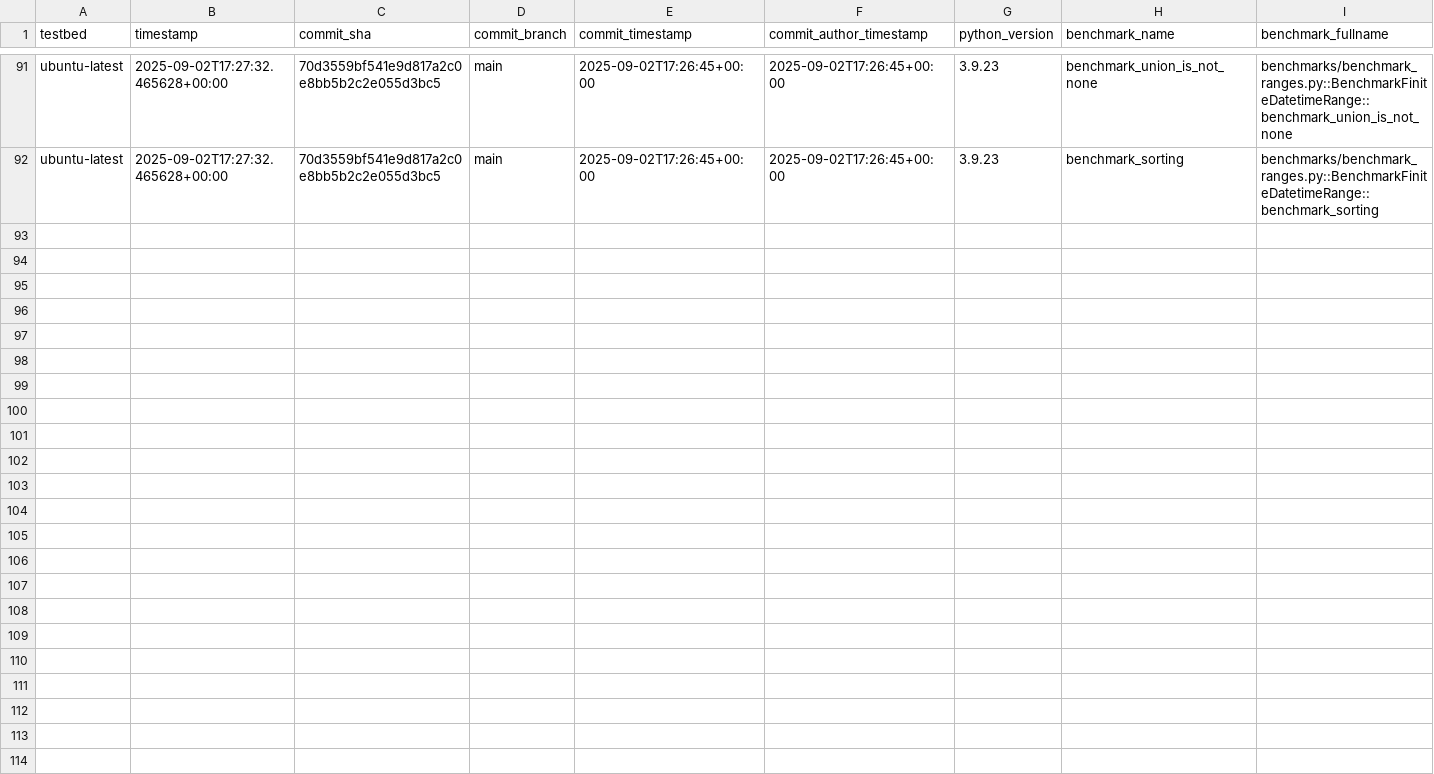
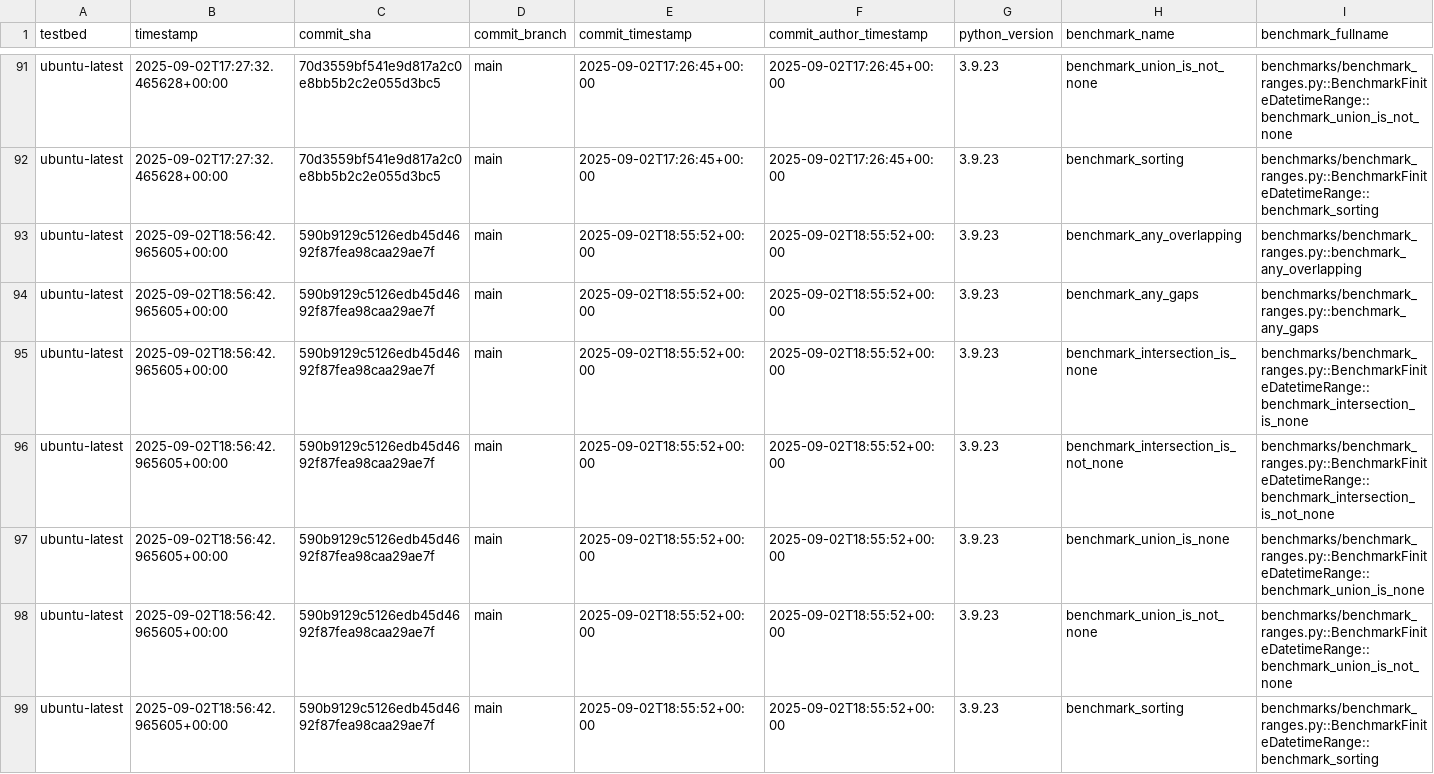
Before and after one commit to octoenergy/xocto, a CSV file: benchmarks.csv, drawn as a sheet; only a part is shown, gaps mark what is left out; rows hold the shown columns only; the diff names each change by its address in the sheet, - before the commit and + after, or states it on an @@ line.

```diff
--- a/benchmarks.csv
+++ b/benchmarks.csv
+row 93: ubuntu-latest | 2025-09-02T18:56:42.965605+00:00 | 590b9129c5126edb45d4692f87fea98caa29ae7f | main | 2025-09-02T18:55:52+00:00 | 2025-09-02T18:55:52+00:00 | 3.9.23 | benchmark_any_overlapping | benchmarks/benchmark_ranges.py::benchmark_any_overlapping
+row 94: ubuntu-latest | 2025-09-02T18:56:42.965605+00:00 | 590b9129c5126edb45d4692f87fea98caa29ae7f | main | 2025-09-02T18:55:52+00:00 | 2025-09-02T18:55:52+00:00 | 3.9.23 | benchmark_any_gaps | benchmarks/benchmark_ranges.py::benchmark_any_gaps
+row 95: ubuntu-latest | 2025-09-02T18:56:42.965605+00:00 | 590b9129c5126edb45d4692f87fea98caa29ae7f | main | 2025-09-02T18:55:52+00:00 | 2025-09-02T18:55:52+00:00 | 3.9.23 | benchmark_intersection_is_none | benchmarks/benchmark_ranges.py::BenchmarkFiniteDatetimeRange::benchmark_intersection_is_none
+row 96: ubuntu-latest | 2025-09-02T18:56:42.965605+00:00 | 590b9129c5126edb45d4692f87fea98caa29ae7f | main | 2025-09-02T18:55:52+00:00 | 2025-09-02T18:55:52+00:00 | 3.9.23 | benchmark_intersection_is_not_none | benchmarks/benchmark_ranges.py::BenchmarkFiniteDatetimeRange::benchmark_intersection_is_not_none
+row 97: ubuntu-latest | 2025-09-02T18:56:42.965605+00:00 | 590b9129c5126edb45d4692f87fea98caa29ae7f | main | 2025-09-02T18:55:52+00:00 | 2025-09-02T18:55:52+00:00 | 3.9.23 | benchmark_union_is_none | benchmarks/benchmark_ranges.py::BenchmarkFiniteDatetimeRange::benchmark_union_is_none
+row 98: ubuntu-latest | 2025-09-02T18:56:42.965605+00:00 | 590b9129c5126edb45d4692f87fea98caa29ae7f | main | 2025-09-02T18:55:52+00:00 | 2025-09-02T18:55:52+00:00 | 3.9.23 | benchmark_union_is_not_none | benchmarks/benchmark_ranges.py::BenchmarkFiniteDatetimeRange::benchmark_union_is_not_none
+row 99: ubuntu-latest | 2025-09-02T18:56:42.965605+00:00 | 590b9129c5126edb45d4692f87fea98caa29ae7f | main | 2025-09-02T18:55:52+00:00 | 2025-09-02T18:55:52+00:00 | 3.9.23 | benchmark_sorting | benchmarks/benchmark_ranges.py::BenchmarkFiniteDatetimeRange::benchmark_sorting
```
Also changed, not shown: 1 other file.
